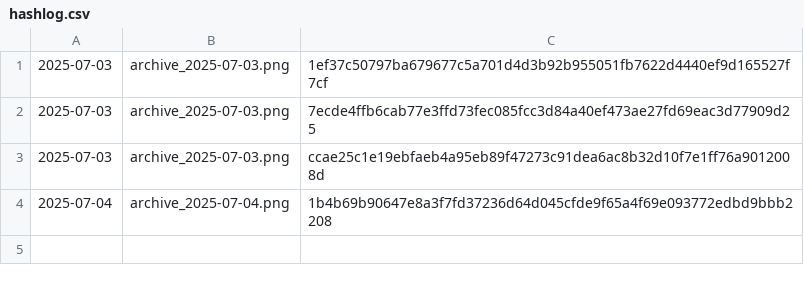
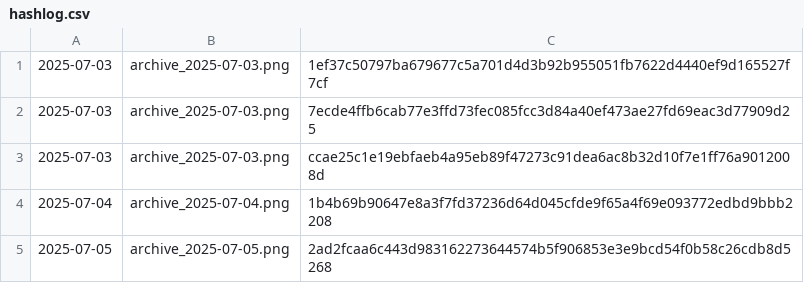
Before and after one commit to notwopr/my-website-archiver, a CSV file: archives/hashlog.csv, drawn as a sheet.

```diff
--- a/archives/hashlog.csv
+++ b/archives/hashlog.csv
@@ -4 +4,2 @@
 2025-07-04,archive_2025-07-04.png,1b4b69b90647e8a3f7fd37236d64d045cfde9f65a4f69e093772edbd9bbb2208
+2025-07-05,archive_2025-07-05.png,2ad2fcaa6c443d983162273644574b5f906853e3e9bcd54f0b58c26cdb8d5268
```
Also changed, not shown: 1 other file.
